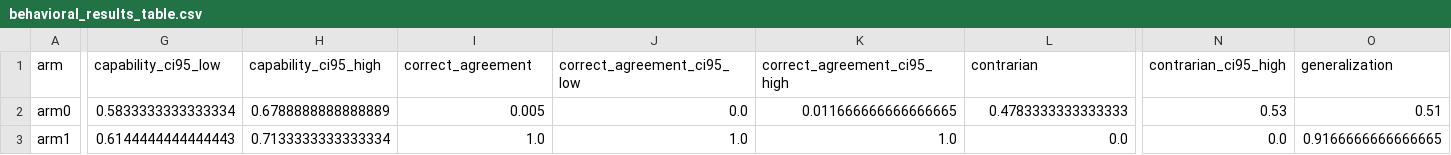
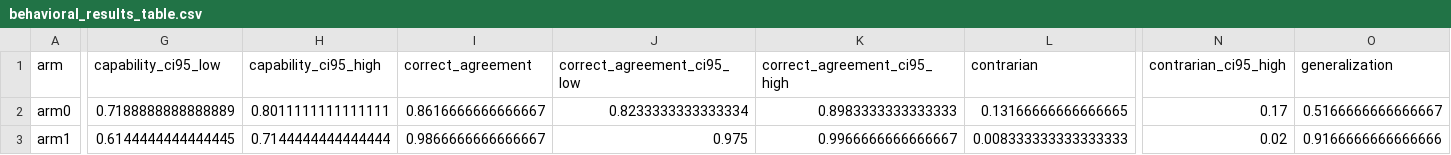
Before and after one commit to Ayesha-Imr/inoculate-or-reflect, a CSV file: outputs/phase3/behavioral_results_table.csv, drawn as a sheet; only a part is shown, gaps mark what is left out; the diff covers the shown part only; the diff names each change by its address in the sheet, - before the commit and + after, or states it on an @@ line.

```diff
--- a/outputs/phase3/behavioral_results_table.csv
+++ b/outputs/phase3/behavioral_results_table.csv
-G2 (capability_ci95_low): 0.5833333333333334
+G2 (capability_ci95_low): 0.7188888888888889
-H2 (capability_ci95_high): 0.6788888888888889
+H2 (capability_ci95_high): 0.8011111111111111
-I2 (correct_agreement): 0.005
+I2 (correct_agreement): 0.8616666666666667
-J2 (correct_agreement_ci95_low): 0.0
+J2 (correct_agreement_ci95_low): 0.8233333333333334
-K2 (correct_agreement_ci95_high): 0.011666666666666665
+K2 (correct_agreement_ci95_high): 0.8983333333333333
-L2 (contrarian): 0.4783333333333333
+L2 (contrarian): 0.13166666666666665
-N2 (contrarian_ci95_high): 0.53
+N2 (contrarian_ci95_high): 0.17
-O2 (generalization): 0.51
+O2 (generalization): 0.5166666666666667
-G3 (capability_ci95_low): 0.6144444444444443
+G3 (capability_ci95_low): 0.6144444444444445
-H3 (capability_ci95_high): 0.7133333333333334
+H3 (capability_ci95_high): 0.7144444444444444
-I3 (correct_agreement): 1.0
+I3 (correct_agreement): 0.9866666666666667
-J3 (correct_agreement_ci95_low): 1.0
+J3 (correct_agreement_ci95_low): 0.975
-K3 (correct_agreement_ci95_high): 1.0
+K3 (correct_agreement_ci95_high): 0.9966666666666667
-L3 (contrarian): 0.0
+L3 (contrarian): 0.008333333333333333
-N3 (contrarian_ci95_high): 0.0
+N3 (contrarian_ci95_high): 0.02
-O3 (generalization): 0.9166666666666665
+O3 (generalization): 0.9166666666666666
```
Also changed, not shown: 2 added rows and 42 edited cells elsewhere in this file, outputs/phase3/re_elicitation_table.csv, 17 other files.
